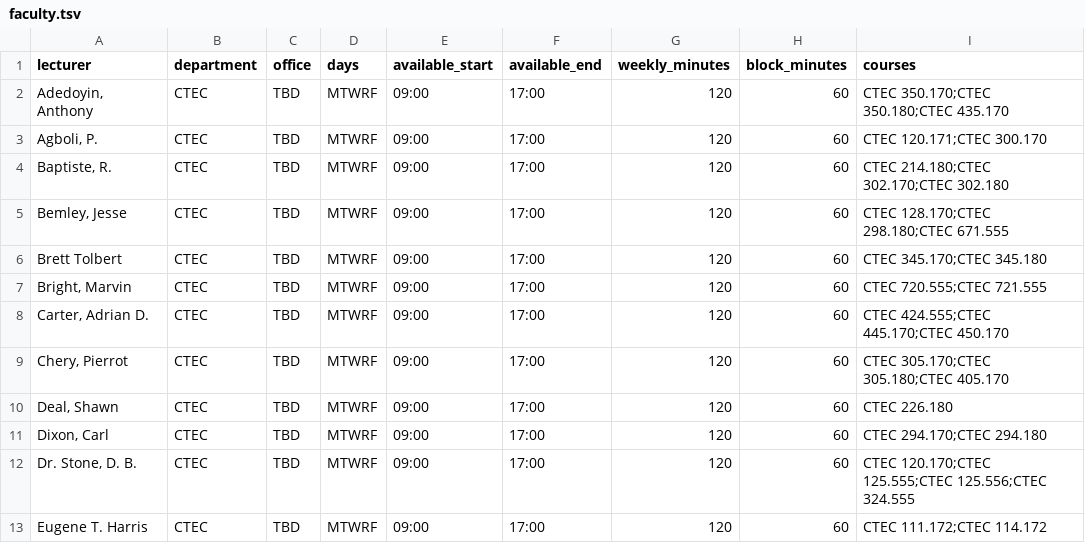
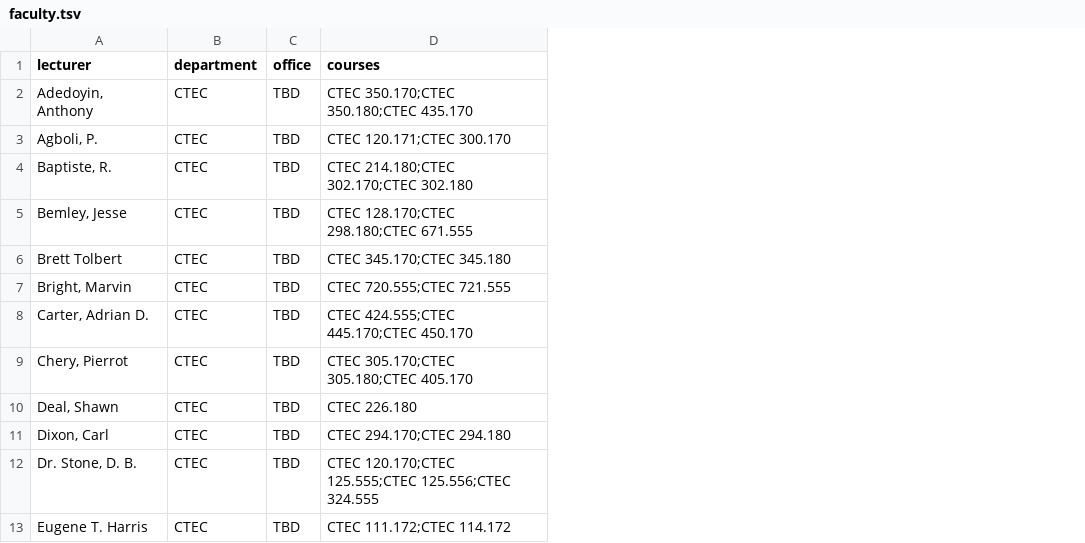
Before and after one commit to jadenl1/631-week4, a TSV file: data/faculty.tsv, drawn as a sheet; only a part is shown; the diff names each change by its address in the sheet, - before the commit and + after, or states it on an @@ line.

```diff
--- a/data/faculty.tsv
+++ b/data/faculty.tsv
-column D (days), rows 2-13: all MTWRF
-column E (available_start), rows 2-13: all 09:00
-column F (available_end), rows 2-13: all 17:00
-column G (weekly_minutes), rows 2-13: all 120
-column H (block_minutes), rows 2-13: all 60
```
Also changed, not shown: 23 other files.
